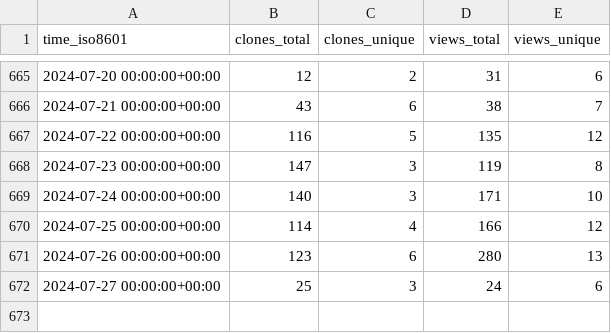
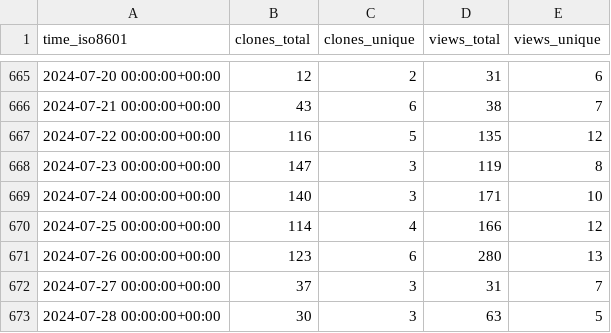
Before and after one commit to dylansdaniels/hnn_tracking_test, a CSV file: jonescompneurolab/hnn-core/ghrs-data/views_clones_aggregate.csv, drawn as a sheet; only a part is shown, gaps mark what is left out.

```diff
--- a/jonescompneurolab/hnn-core/ghrs-data/views_clones_aggregate.csv
+++ b/jonescompneurolab/hnn-core/ghrs-data/views_clones_aggregate.csv
@@ -671,2 +671,3 @@ time_iso8601,clones_total,clones_unique,views_total,views_unique
 2024-07-26 00:00:00+00:00,123,6,280,13
-2024-07-27 00:00:00+00:00,25,3,24,6
+2024-07-27 00:00:00+00:00,37,3,31,7
+2024-07-28 00:00:00+00:00,30,3,63,5
```
Also changed, not shown: 1 other file.
